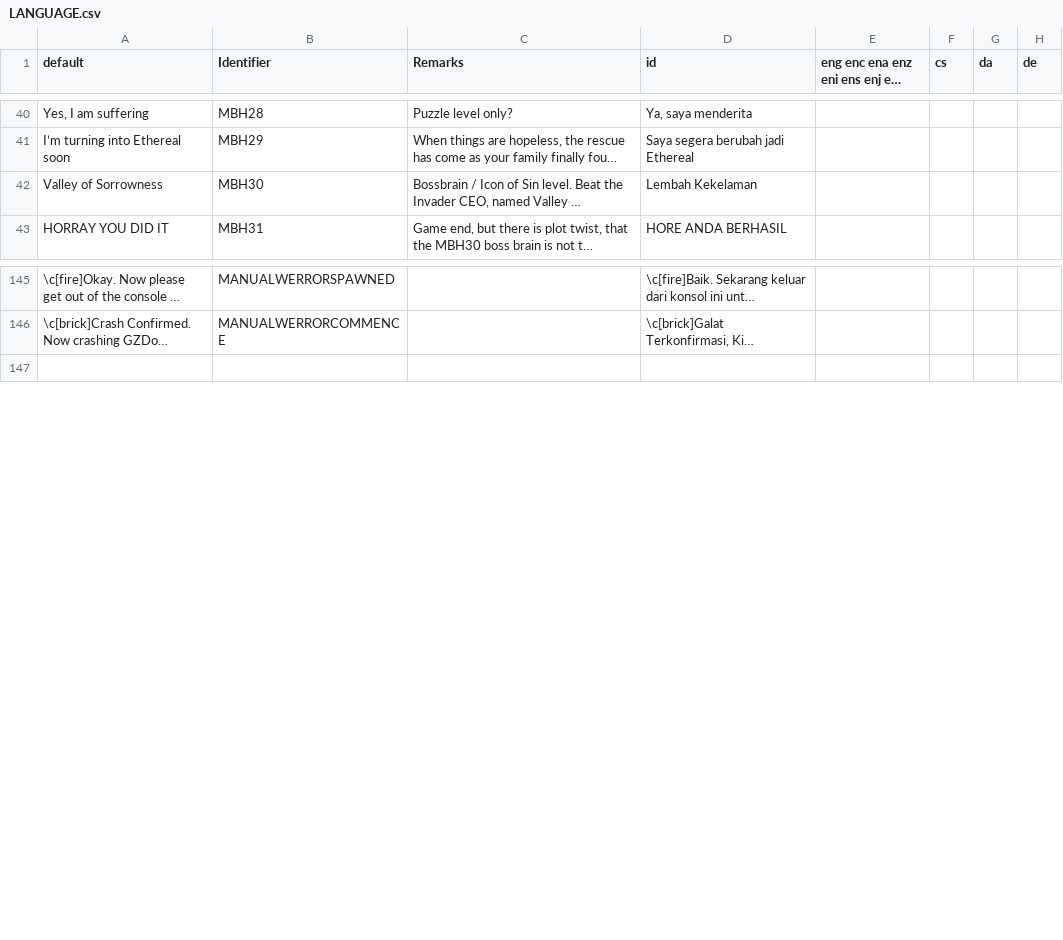
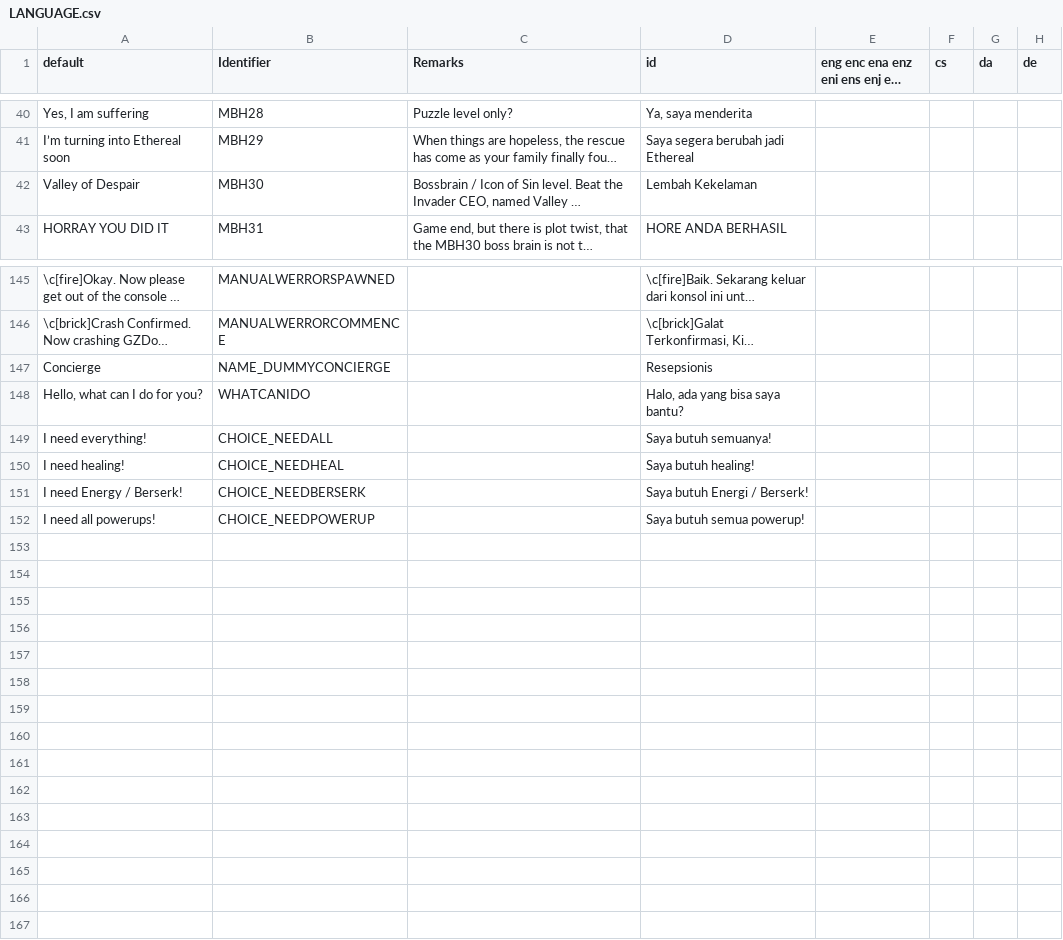
Before and after one commit to Perkedel/Lah-Mboh, a CSV file: LANGUAGE.csv, drawn as a sheet; only a part is shown, gaps mark what is left out; long unchanged cells end in …; the diff names each change by its address in the sheet, - before the commit and + after, or states it on an @@ line.

```diff
--- a/LANGUAGE.csv
+++ b/LANGUAGE.csv
-A42 (default): Valley of Sorrowness
+A42 (default): Valley of Despair
+row 147: Concierge | NAME_DUMMYCONCIERGE |  | Resepsionis
+row 148: Hello, what can I do for you? | WHATCANIDO |  | Halo, ada yang bisa saya bantu?
+row 149: I need everything! | CHOICE_NEEDALL |  | Saya butuh semuanya!
+row 150: I need healing! | CHOICE_NEEDHEAL |  | Saya butuh healing!
+row 151: I need Energy / Berserk! | CHOICE_NEEDBERSERK |  | Saya butuh Energi / Berserk!
+row 152: I need all powerups! | CHOICE_NEEDPOWERUP |  | Saya butuh semua powerup!
+row 153: (empty)
+row 154: (empty)
+row 155: (empty)
+row 156: (empty)
+row 157: (empty)
+row 158: (empty)
+row 159: (empty)
+row 160: (empty)
+row 161: (empty)
+row 162: (empty)
+row 163: (empty)
+row 164: (empty)
+row 165: (empty)
+row 166: (empty)
```
Also changed, not shown: 9 other files.
